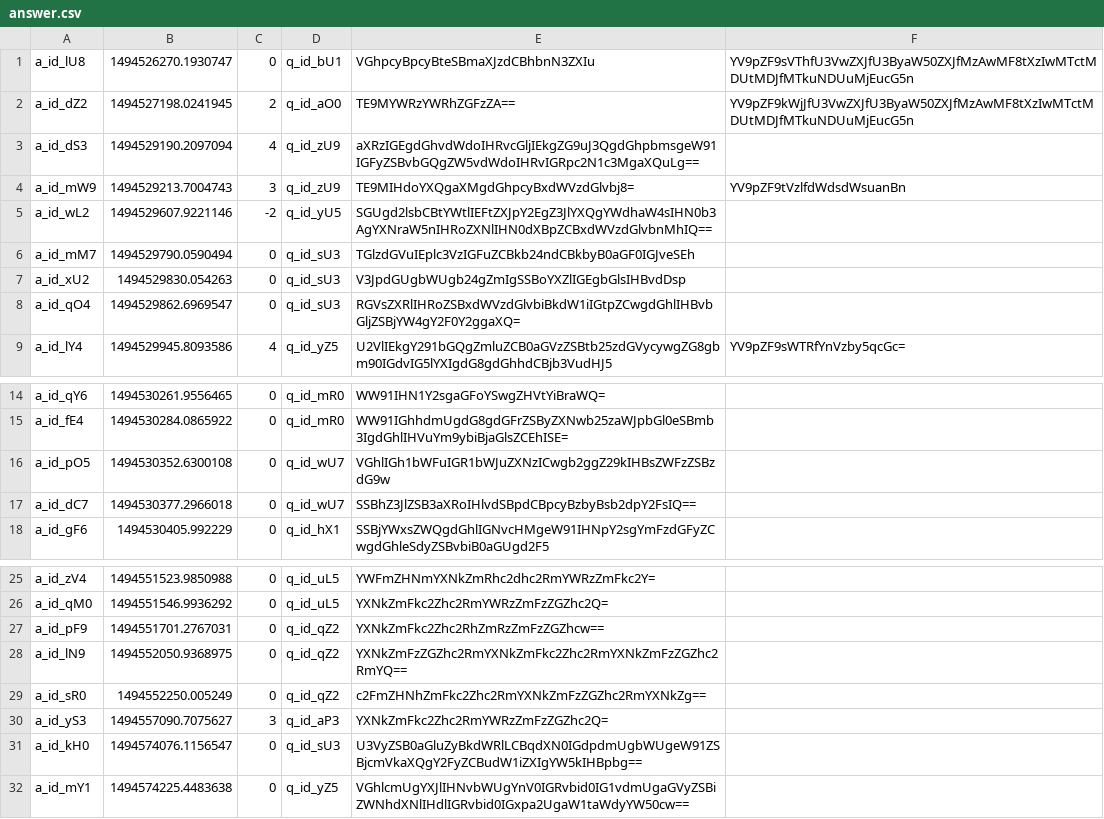
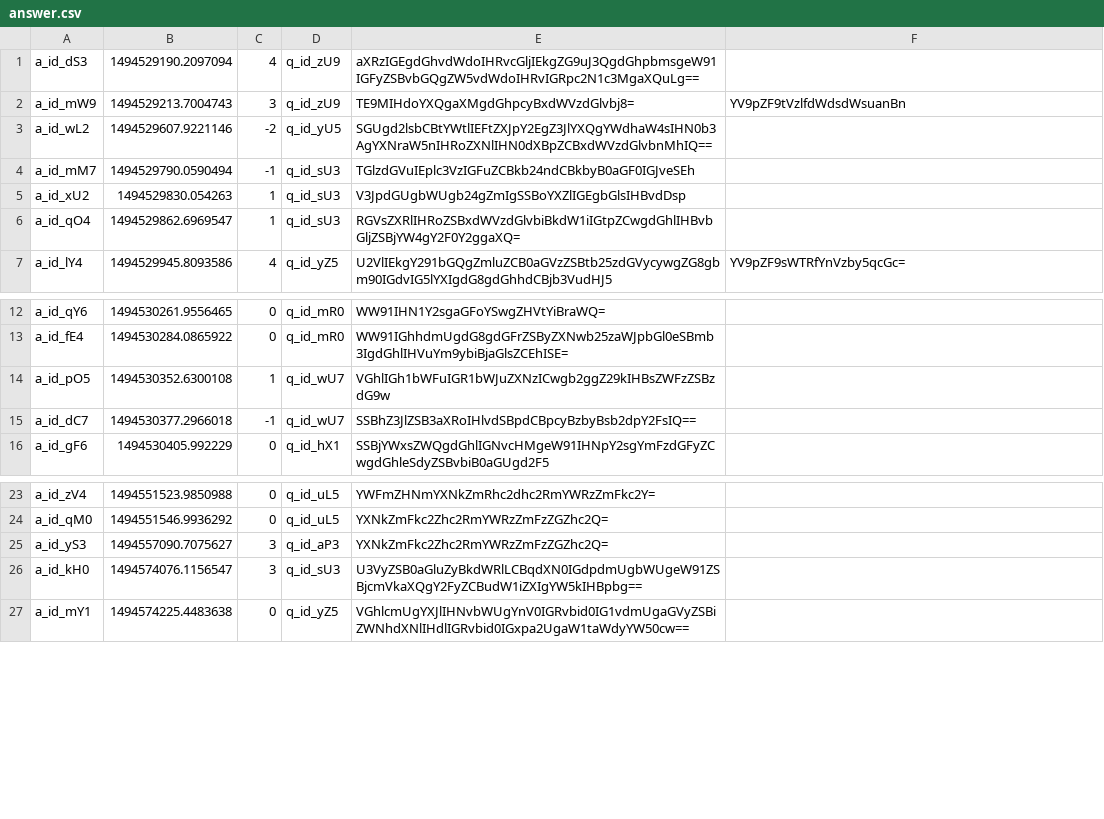
Before and after one commit to matebalogh11/askmate-rushbit, a CSV file: answer.csv, drawn as a sheet; only a part is shown, gaps mark what is left out.

Commit message:
Deleted remnant images, created backup of the test database to be in accordance with answer.csv and question.csv found in backups. Now the whole backups folder can be replaced at any point to overwrite database that is being used during testing.

```diff
--- a/answer.csv
+++ b/answer.csv
@@ -1,3 +1 @@
-a_id_lU8,1494526270.1930747,0,q_id_bU1,VGhpcyBpcyBteSBmaXJzdCBhbnN3ZXIu,YV9pZF9sVThfU3VwZXJfU3ByaW50ZXJfMzAwMF8tXzIwMTctMDUtMDJfMTkuNDUuMjEucG5n
-a_id_dZ2,1494527198.0241945,2,q_id_aO0,TE9MYWRzYWRhZGFzZA==,YV9pZF9kWjJfU3VwZXJfU3ByaW50ZXJfMzAwMF8tXzIwMTctMDUtMDJfMTkuNDUuMjEucG5n
 a_id_dS3,1494529190.2097094,4,q_id_zU9,aXRzIGEgdGhvdWdoIHRvcGljIEkgZG9uJ3QgdGhpbmsgeW91IGFyZSBvbGQgZW5vdWdoIHRvIGRpc2N1c3MgaXQuLg==,
@@ -5,5 +3,5 @@ a_id_mW9,1494529213.7004743,3,q_id_zU9,TE9MIHdoYXQgaXMgdGhpcyBxdWVzdGlvbj8=,YV9p
 a_id_wL2,1494529607.9221146,-2,q_id_yU5,SGUgd2lsbCBtYWtlIEFtZXJpY2EgZ3JlYXQgYWdhaW4sIHN0b3AgYXNraW5nIHRoZXNlIHN0dXBpZCBxdWVzdGlvbnMhIQ==,
-a_id_mM7,1494529790.0590494,0,q_id_sU3,TGlzdGVuIEplc3VzIGFuZCBkb24ndCBkbyB0aGF0IGJveSEh,
-a_id_xU2,1494529830.054263,0,q_id_sU3,V3JpdGUgbWUgb24gZmIgSSBoYXZlIGEgbGlsIHBvdDsp,
-a_id_qO4,1494529862.6969547,0,q_id_sU3,RGVsZXRlIHRoZSBxdWVzdGlvbiBkdW1iIGtpZCwgdGhlIHBvbGljZSBjYW4gY2F0Y2ggaXQ=,
+a_id_mM7,1494529790.0590494,-1,q_id_sU3,TGlzdGVuIEplc3VzIGFuZCBkb24ndCBkbyB0aGF0IGJveSEh,
+a_id_xU2,1494529830.054263,1,q_id_sU3,V3JpdGUgbWUgb24gZmIgSSBoYXZlIGEgbGlsIHBvdDsp,
+a_id_qO4,1494529862.6969547,1,q_id_sU3,RGVsZXRlIHRoZSBxdWVzdGlvbiBkdW1iIGtpZCwgdGhlIHBvbGljZSBjYW4gY2F0Y2ggaXQ=,
 a_id_lY4,1494529945.8093586,4,q_id_yZ5,U2VlIEkgY291bGQgZmluZCB0aGVzZSBtb25zdGVycywgZG8gbm90IGdvIG5lYXIgdG8gdGhhdCBjb3VudHJ5,YV9pZF9sWTRfYnVzby5qcGc=
@@ -15,4 +13,4 @@ a_id_qY6,1494530261.9556465,0,q_id_mR0,WW91IHN1Y2sgaGFoYSwgZHVtYiBraWQ=,
 a_id_fE4,1494530284.0865922,0,q_id_mR0,WW91IGhhdmUgdG8gdGFrZSByZXNwb25zaWJpbGl0eSBmb3IgdGhlIHVuYm9ybiBjaGlsZCEhISE=,
-a_id_pO5,1494530352.6300108,0,q_id_wU7,VGhlIGh1bWFuIGR1bWJuZXNzICwgb2ggZ29kIHBsZWFzZSBzdG9w,
-a_id_dC7,1494530377.2966018,0,q_id_wU7,SSBhZ3JlZSB3aXRoIHlvdSBpdCBpcyBzbyBsb2dpY2FsIQ==,
+a_id_pO5,1494530352.6300108,1,q_id_wU7,VGhlIGh1bWFuIGR1bWJuZXNzICwgb2ggZ29kIHBsZWFzZSBzdG9w,
+a_id_dC7,1494530377.2966018,-1,q_id_wU7,SSBhZ3JlZSB3aXRoIHlvdSBpdCBpcyBzbyBsb2dpY2FsIQ==,
 a_id_gF6,1494530405.992229,0,q_id_hX1,SSBjYWxsZWQgdGhlIGNvcHMgeW91IHNpY2sgYmFzdGFyZCwgdGhleSdyZSBvbiB0aGUgd2F5,
@@ -26,7 +24,4 @@ a_id_zV4,1494551523.9850988,0,q_id_uL5,YWFmZHNmYXNkZmRhc2dhc2RmYWRzZmFkc2Y=,
 a_id_qM0,1494551546.9936292,0,q_id_uL5,YXNkZmFkc2Zhc2RmYWRzZmFzZGZhc2Q=,
-a_id_pF9,1494551701.2767031,0,q_id_qZ2,YXNkZmFkc2Zhc2RhZmRzZmFzZGZhcw==,
-a_id_lN9,1494552050.9368975,0,q_id_qZ2,YXNkZmFzZGZhc2RmYXNkZmFkc2Zhc2RmYXNkZmFzZGZhc2RmYQ==,
-a_id_sR0,1494552250.005249,0,q_id_qZ2,c2FmZHNhZmFkc2Zhc2RmYXNkZmFzZGZhc2RmYXNkZg==,
 a_id_yS3,1494557090.7075627,3,q_id_aP3,YXNkZmFkc2Zhc2RmYWRzZmFzZGZhc2Q=,
-a_id_kH0,1494574076.1156547,0,q_id_sU3,U3VyZSB0aGluZyBkdWRlLCBqdXN0IGdpdmUgbWUgeW91ZSBjcmVkaXQgY2FyZCBudW1iZXIgYW5kIHBpbg==,
+a_id_kH0,1494574076.1156547,3,q_id_sU3,U3VyZSB0aGluZyBkdWRlLCBqdXN0IGdpdmUgbWUgeW91ZSBjcmVkaXQgY2FyZCBudW1iZXIgYW5kIHBpbg==,
 a_id_mY1,1494574225.4483638,0,q_id_yZ5,VGhlcmUgYXJlIHNvbWUgYnV0IGRvbid0IG1vdmUgaGVyZSBiZWNhdXNlIHdlIGRvbid0IGxpa2UgaW1taWdyYW50cw==,
```
Also changed, not shown: backups/answer.csv, backups/question.csv, 19 other files.
